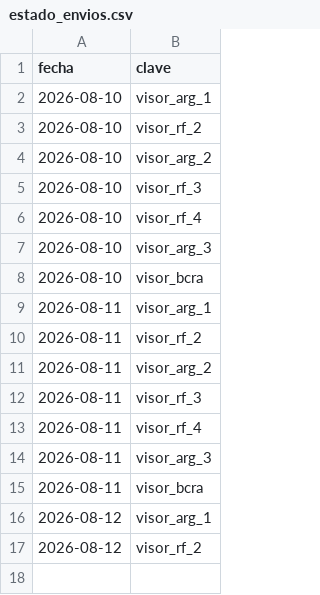
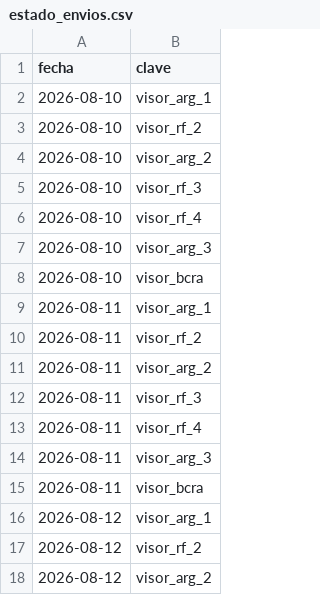
Before and after one commit to Inversiones0101/Placas_a_Telegram, a CSV file: estado_envios.csv, drawn as a sheet; the diff names each change by its address in the sheet, - before the commit and + after, or states it on an @@ line.

```diff
--- a/estado_envios.csv
+++ b/estado_envios.csv
+row 18: 2026-08-12 | visor_arg_2
```
Also changed, not shown: 1 other file.
